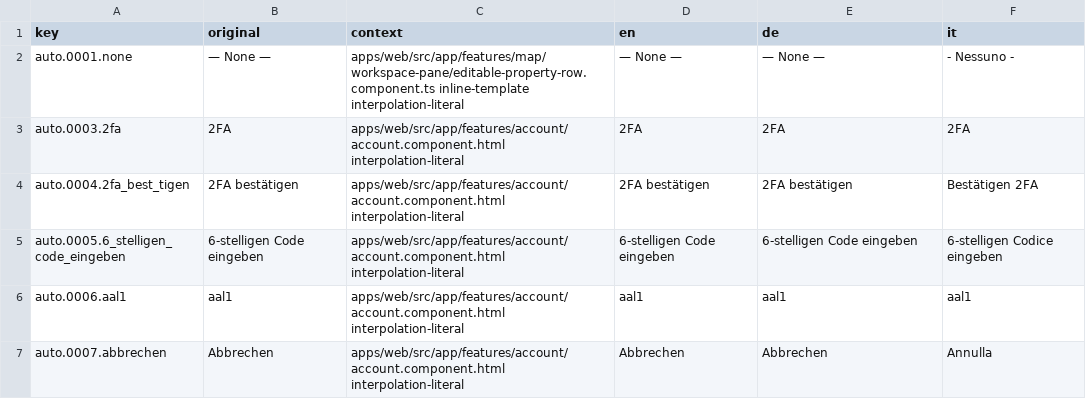
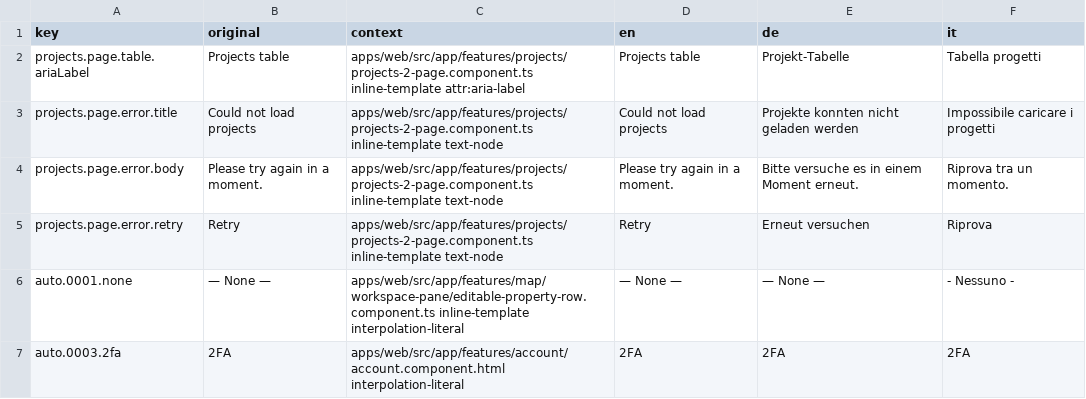
Before and after one commit to matkleve/feldpost, a CSV file: docs/i18n/translation-workbench.csv, drawn as a sheet; only a part is shown; the shorter side is filled out with more unchanged rows; the diff names each change by its address in the sheet, - before the commit and + after, or states it on an @@ line.

Commit message:
feat: Update design system documentation and pilot evidence
- Added external references section to master specification.
- Updated Phase J completion details with pilot execution evidence.
- Enhanced wave-3-contract-standardization with detailed validation for popover, table, and breadcrumbs.
- Created wave-3-pilot-evidence-bundle documenting implementation evidence for all pilots.
- Updated pilot migration plan with execution status and references to implementation files.
- Added new translation keys for projects table and error messages in translation workbench.
- Seeded new translations into the database for projects page error handling.

```diff
--- a/docs/i18n/translation-workbench.csv
+++ b/docs/i18n/translation-workbench.csv
+row 2: projects.page.table.ariaLabel | Projects table | apps/web/src/app/features/projects/projects-2-page.component.ts inline-template attr:aria-label | Projects table | Projekt-Tabelle | Tabella progetti
+row 3: projects.page.error.title | Could not load projects | apps/web/src/app/features/projects/projects-2-page.component.ts inline-template text-node | Could not load projects | Projekte konnten nicht geladen werden | Impossibile caricare i progetti
+row 4: projects.page.error.body | Please try again in a moment. | apps/web/src/app/features/projects/projects-2-page.component.ts inline-template text-node | Please try again in a moment. | Bitte versuche es in einem Moment erneut. | Riprova tra un momento.
+row 5: projects.page.error.retry | Retry | apps/web/src/app/features/projects/projects-2-page.component.ts inline-template text-node | Retry | Erneut versuchen | Riprova
```
Also changed, not shown: 19 other files.
